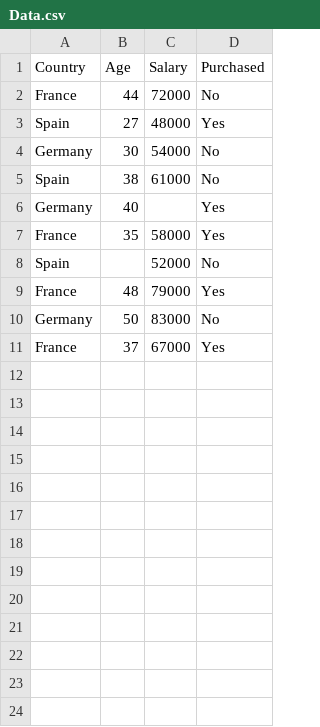
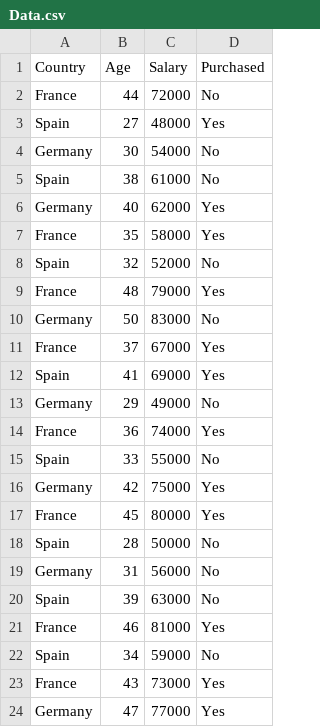
Before and after one commit to MohammedAlsudani/PyDataProcessor, a CSV file: Data.csv, drawn as a sheet; only a part is shown; the diff covers the shown part only.

```diff
--- a/Data.csv
+++ b/Data.csv
@@ -5,5 +5,5 @@ Germany,30,54000,No
 Spain,38,61000,No
-Germany,40,,Yes
+Germany,40,62000,Yes
 France,35,58000,Yes
-Spain,,52000,No
+Spain,32,52000,No
 France,48,79000,Yes
@@ -11 +11,14 @@ Germany,50,83000,No
 France,37,67000,Yes
+Spain,41,69000,Yes
+Germany,29,49000,No
+France,36,74000,Yes
+Spain,33,55000,No
+Germany,42,75000,Yes
+France,45,80000,Yes
+Spain,28,50000,No
+Germany,31,56000,No
+Spain,39,63000,No
+France,46,81000,Yes
+Spain,34,59000,No
+France,43,73000,Yes
+Germany,47,77000,Yes
```
Also changed, not shown: 27 added rows elsewhere in this file, 3 other files.
